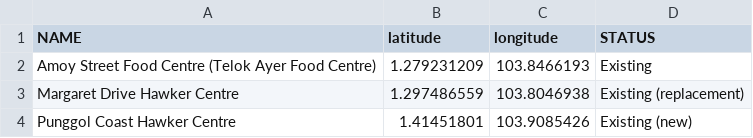
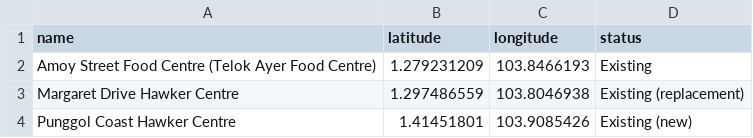
Before and after one commit to johncharles-dev/HDB-Resale-Price-Prediction-and-Recommendation, a CSV file: 03_dataset_for_ML_model/Hawker_Centers_datasets.csv, drawn as a sheet; only a part is shown.

```diff
--- a/03_dataset_for_ML_model/Hawker_Centers_datasets.csv
+++ b/03_dataset_for_ML_model/Hawker_Centers_datasets.csv
@@ -1,2 +1,2 @@
-NAME,latitude,longitude,STATUS
+name,latitude,longitude,status
 Amoy Street Food Centre (Telok Ayer Food Centre),1.279231209,103.8466193,Existing
```
Also changed, not shown: 03_dataset_for_ML_model/MRT_datasets.csv, 03_dataset_for_ML_model/Malls_datasets.csv, 8 other files.
